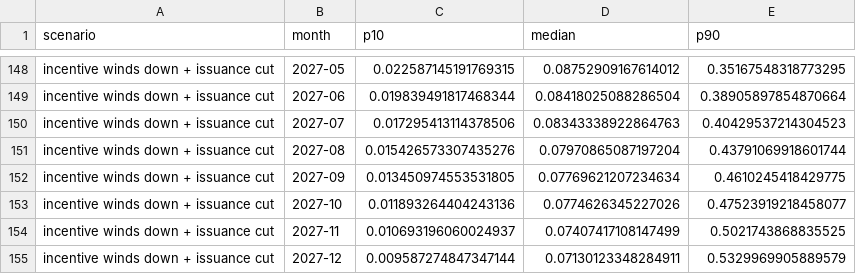
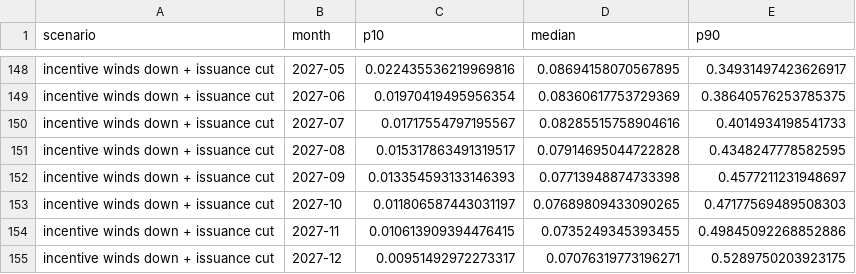
Before and after one commit to Wilivms/near-revenue-audit, a CSV file: data/processed/montecarlo_paths_all.csv, drawn as a sheet; only a part is shown, gaps mark what is left out; the diff covers the shown part only; the diff names each change by its address in the sheet, - before the commit and + after, or states it on an @@ line.

```diff
--- a/data/processed/montecarlo_paths_all.csv
+++ b/data/processed/montecarlo_paths_all.csv
-C148 (p10): 0.022587145191769315
+C148 (p10): 0.022435536219969816
-D148 (median): 0.08752909167614012
+D148 (median): 0.08694158070567895
-E148 (p90): 0.35167548318773295
+E148 (p90): 0.34931497423626917
-C149 (p10): 0.019839491817468344
+C149 (p10): 0.01970419495956354
-D149 (median): 0.08418025088286504
+D149 (median): 0.08360617753729369
-E149 (p90): 0.38905897854870664
+E149 (p90): 0.38640576253785375
-C150 (p10): 0.017295413114378506
+C150 (p10): 0.01717554797195567
-D150 (median): 0.08343338922864763
+D150 (median): 0.08285515758904616
-E150 (p90): 0.40429537214304523
+E150 (p90): 0.4014934198541733
-C151 (p10): 0.015426573307435276
+C151 (p10): 0.015317863491319517
-D151 (median): 0.07970865087197204
+D151 (median): 0.07914695044722828
-E151 (p90): 0.43791069918601744
+E151 (p90): 0.4348247778582595
-C152 (p10): 0.013450974553531805
+C152 (p10): 0.013354593133146393
-D152 (median): 0.07769621207234634
+D152 (median): 0.07713948874733398
-E152 (p90): 0.4610245418429775
+E152 (p90): 0.4577211231948697
-C153 (p10): 0.011893264404243136
+C153 (p10): 0.011806587443031197
-D153 (median): 0.0774626345227026
+D153 (median): 0.07689809433090265
-E153 (p90): 0.47523919218458077
+E153 (p90): 0.47177569489508303
-C154 (p10): 0.010693196060024937
+C154 (p10): 0.010613909394476415
-D154 (median): 0.07407417108147499
+D154 (median): 0.0735249345393455
-E154 (p90): 0.5021743868835525
+E154 (p90): 0.49845092268852886
-C155 (p10): 0.009587274847347144
+C155 (p10): 0.00951492972273317
-D155 (median): 0.07130123348284911
+D155 (median): 0.07076319773196271
-E155 (p90): 0.5329969905889579
+E155 (p90): 0.5289750203923175
```
Also changed, not shown: 11 added rows, 11 removed rows and 12 edited cells elsewhere in this file, data/processed/montecarlo_scenarios.csv, 8 other files.
